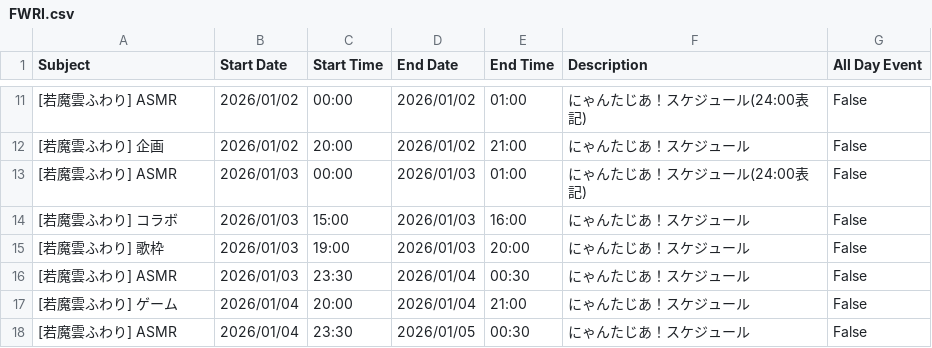
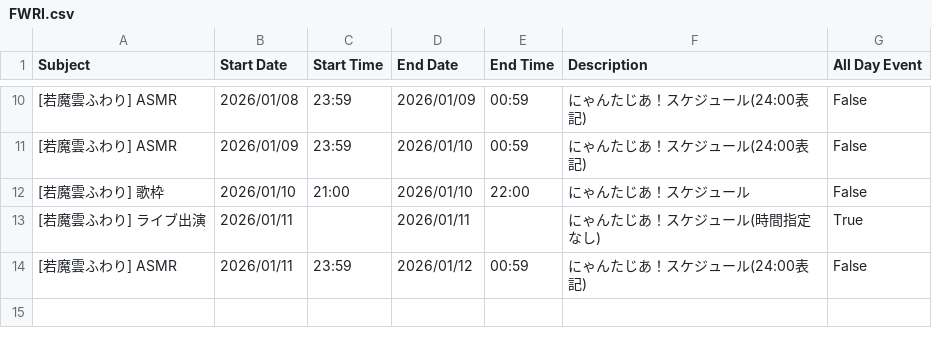
Before and after one commit to tsubomi0443/nyantasia-schedule, a CSV file: FWRI.csv, drawn as a sheet; only a part is shown, gaps mark what is left out; the diff covers the shown part only.

```diff
--- a/FWRI.csv
+++ b/FWRI.csv
@@ -11,8 +10,5 @@ Subject,Start Date,Start Time,End Date,End Time,Description,All Day Event
-[若魔雲ふわり] ASMR,2026/01/02,00:00,2026/01/02,01:00,にゃんたじあ！スケジュール(24:00表記),False
-[若魔雲ふわり] 企画,2026/01/02,20:00,2026/01/02,21:00,にゃんたじあ！スケジュール,False
-[若魔雲ふわり] ASMR,2026/01/03,00:00,2026/01/03,01:00,にゃんたじあ！スケジュール(24:00表記),False
-[若魔雲ふわり] コラボ,2026/01/03,15:00,2026/01/03,16:00,にゃんたじあ！スケジュール,False
-[若魔雲ふわり] 歌枠,2026/01/03,19:00,2026/01/03,20:00,にゃんたじあ！スケジュール,False
-[若魔雲ふわり] ASMR,2026/01/03,23:30,2026/01/04,00:30,にゃんたじあ！スケジュール,False
-[若魔雲ふわり] ゲーム,2026/01/04,20:00,2026/01/04,21:00,にゃんたじあ！スケジュール,False
-[若魔雲ふわり] ASMR,2026/01/04,23:30,2026/01/05,00:30,にゃんたじあ！スケジュール,False
+[若魔雲ふわり] ASMR,2026/01/08,23:59,2026/01/09,00:59,にゃんたじあ！スケジュール(24:00表記),False
+[若魔雲ふわり] ASMR,2026/01/09,23:59,2026/01/10,00:59,にゃんたじあ！スケジュール(24:00表記),False
+[若魔雲ふわり] 歌枠,2026/01/10,21:00,2026/01/10,22:00,にゃんたじあ！スケジュール,False
+[若魔雲ふわり] ライブ出演,2026/01/11,,2026/01/11,,にゃんたじあ！スケジュール(時間指定なし),True
+[若魔雲ふわり] ASMR,2026/01/11,23:59,2026/01/12,00:59,にゃんたじあ！スケジュール(24:00表記),False
```
Also changed, not shown: 1 added row, 2 removed rows and 31 edited cells elsewhere in this file, ALL_MENMBER.csv, ANZU.csv, 7 other files.
